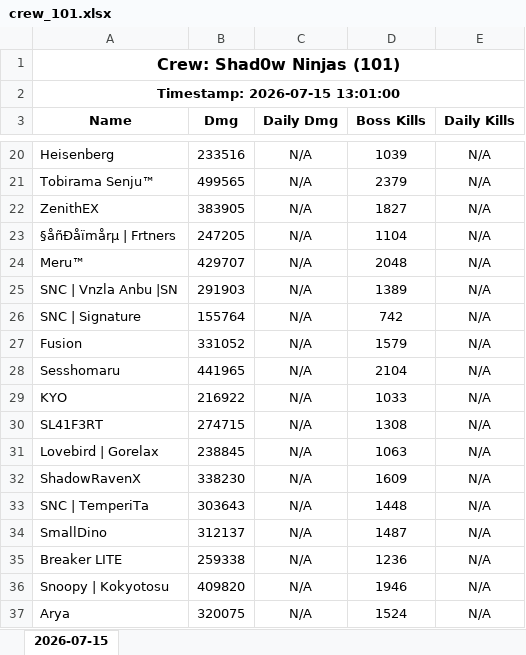
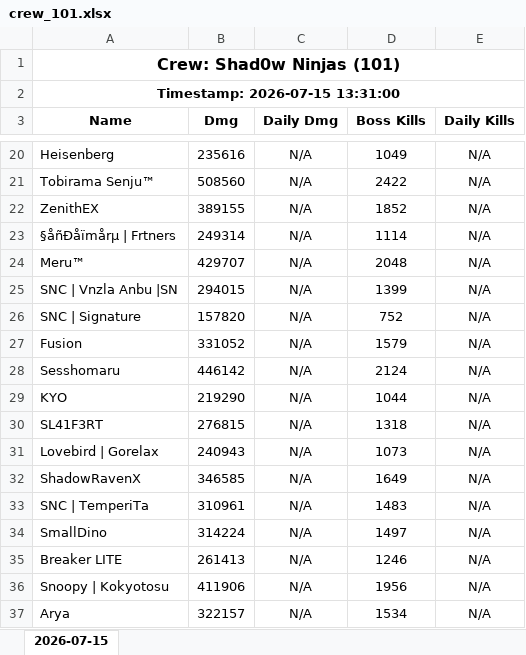
Before and after one commit to nixervo/Shad0wNinjas-Crew, an Excel workbook: crew_101.xlsx, sheet 2026-07-15, drawn as a sheet; only a part is shown, gaps mark what is left out; values as stored, in another font and other column widths than the file's, no borders; the diff covers the shown part only; the diff names each change by its address in the sheet, - before the commit and + after, or states it on an @@ line.

```diff
--- a/crew_101.xlsx (sheet 2026-07-15)
+++ b/crew_101.xlsx (sheet 2026-07-15)
-A2 (Name): Timestamp: 2026-07-15 13:01:00
+A2 (Name): Timestamp: 2026-07-15 13:31:00
-B20 (Dmg): 233516
+B20 (Dmg): 235616
-D20 (Boss Kills): 1039
+D20 (Boss Kills): 1049
-B21 (Dmg): 499565
+B21 (Dmg): 508560
-D21 (Boss Kills): 2379
+D21 (Boss Kills): 2422
-B22 (Dmg): 383905
+B22 (Dmg): 389155
-D22 (Boss Kills): 1827
+D22 (Boss Kills): 1852
-B23 (Dmg): 247205
+B23 (Dmg): 249314
-D23 (Boss Kills): 1104
+D23 (Boss Kills): 1114
-B25 (Dmg): 291903
+B25 (Dmg): 294015
-D25 (Boss Kills): 1389
+D25 (Boss Kills): 1399
-B26 (Dmg): 155764
+B26 (Dmg): 157820
-D26 (Boss Kills): 742
+D26 (Boss Kills): 752
-B28 (Dmg): 441965
+B28 (Dmg): 446142
-D28 (Boss Kills): 2104
+D28 (Boss Kills): 2124
-B29 (Dmg): 216922
+B29 (Dmg): 219290
-D29 (Boss Kills): 1033
+D29 (Boss Kills): 1044
-B30 (Dmg): 274715
+B30 (Dmg): 276815
-D30 (Boss Kills): 1308
+D30 (Boss Kills): 1318
-B31 (Dmg): 238845
+B31 (Dmg): 240943
-D31 (Boss Kills): 1063
+D31 (Boss Kills): 1073
-B32 (Dmg): 338230
+B32 (Dmg): 346585
-D32 (Boss Kills): 1609
+D32 (Boss Kills): 1649
-B33 (Dmg): 303643
+B33 (Dmg): 310961
-D33 (Boss Kills): 1448
+D33 (Boss Kills): 1483
-B34 (Dmg): 312137
+B34 (Dmg): 314224
-D34 (Boss Kills): 1487
+D34 (Boss Kills): 1497
-B35 (Dmg): 259338
+B35 (Dmg): 261413
-D35 (Boss Kills): 1236
+D35 (Boss Kills): 1246
-B36 (Dmg): 409820
+B36 (Dmg): 411906
-D36 (Boss Kills): 1946
+D36 (Boss Kills): 1956
-B37 (Dmg): 320075
+B37 (Dmg): 322157
-D37 (Boss Kills): 1524
+D37 (Boss Kills): 1534
```
Also changed, not shown: 42 edited cells elsewhere in this sheet, 7 other files.
